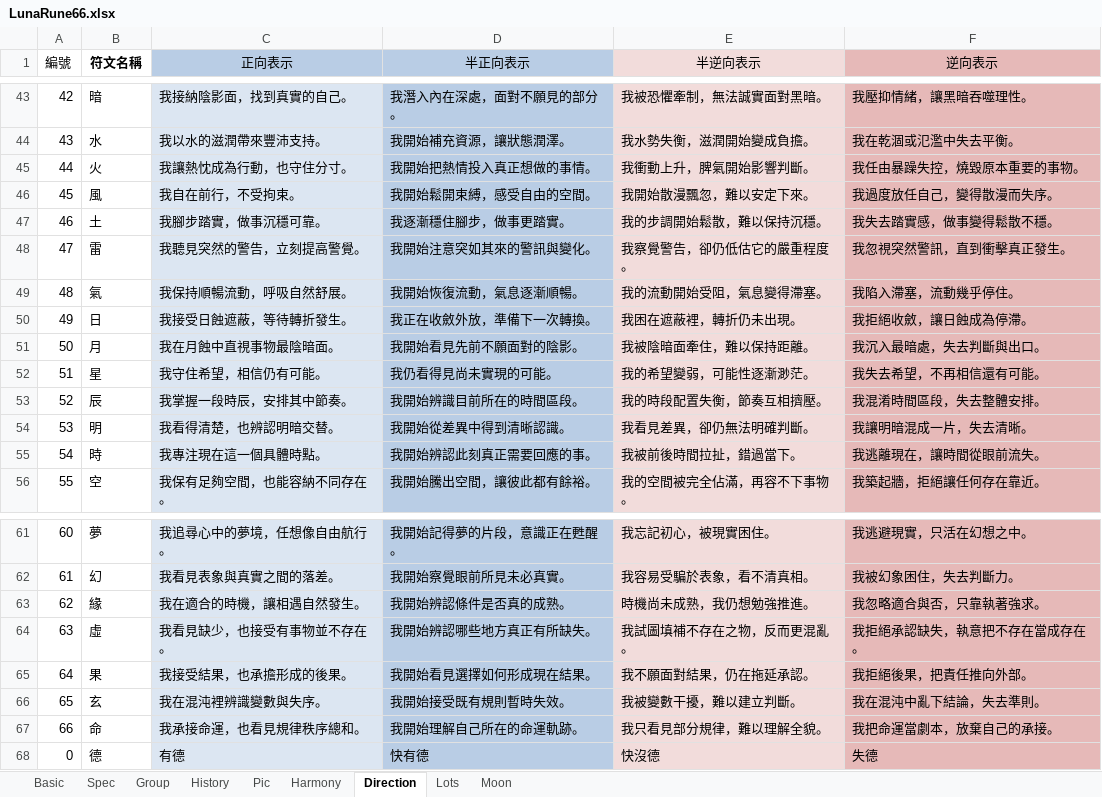
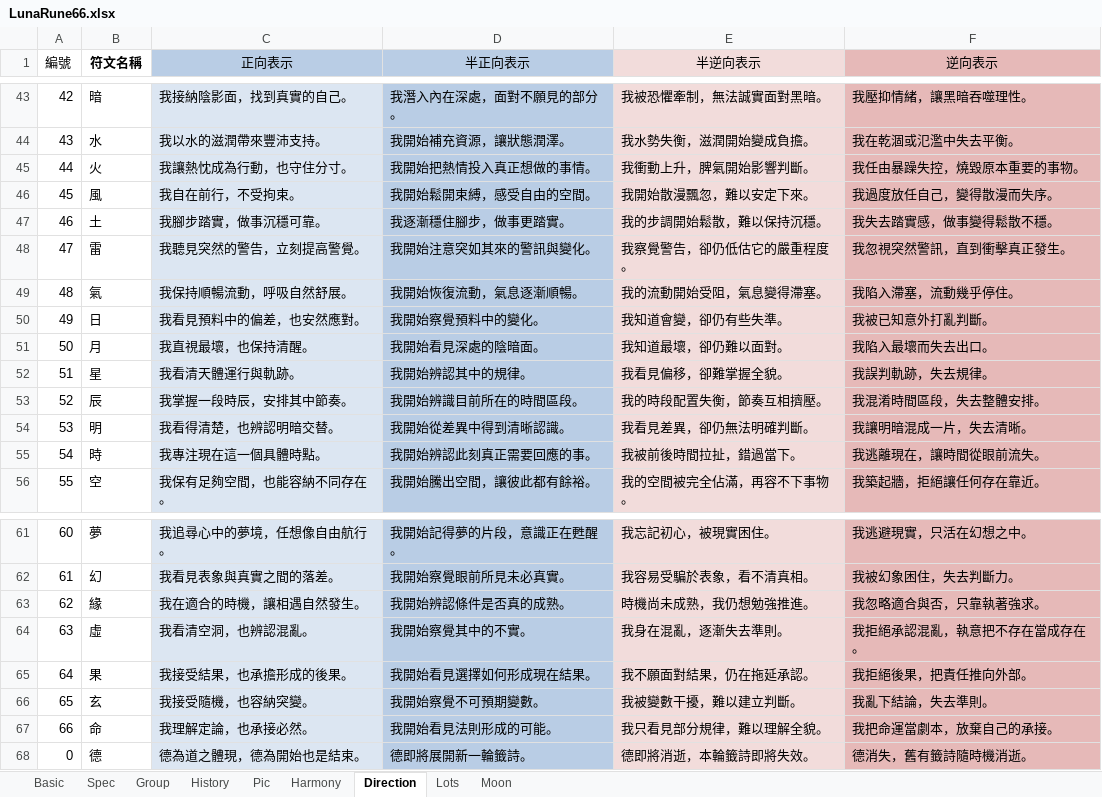
Before and after one commit to EsotericVerse/moon-runes-pwa, an Excel workbook: LunaRune66.xlsx, sheet Direction, drawn as a sheet; only a part is shown, gaps mark what is left out; values as stored, in another font and other column widths than the file's, no borders; table styles not drawn; the diff names each change by its address in the sheet, - before the commit and + after, or states it on an @@ line.

```diff
--- a/LunaRune66.xlsx (sheet Direction)
+++ b/LunaRune66.xlsx (sheet Direction)
-C50 (正向表示): 我接受日蝕遮蔽，等待轉折發生。
+C50 (正向表示): 我看見預料中的偏差，也安然應對。
-D50 (半正向表示): 我正在收斂外放，準備下一次轉換。
+D50 (半正向表示): 我開始察覺預料中的變化。
-E50 (半逆向表示): 我困在遮蔽裡，轉折仍未出現。
+E50 (半逆向表示): 我知道會變，卻仍有些失準。
-F50 (逆向表示): 我拒絕收斂，讓日蝕成為停滯。
+F50 (逆向表示): 我被已知意外打亂判斷。
-C51 (正向表示): 我在月蝕中直視事物最陰暗面。
+C51 (正向表示): 我直視最壞，也保持清醒。
-D51 (半正向表示): 我開始看見先前不願面對的陰影。
+D51 (半正向表示): 我開始看見深處的陰暗面。
-E51 (半逆向表示): 我被陰暗面牽住，難以保持距離。
+E51 (半逆向表示): 我知道最壞，卻仍難以面對。
-F51 (逆向表示): 我沉入最暗處，失去判斷與出口。
+F51 (逆向表示): 我陷入最壞而失去出口。
-C52 (正向表示): 我守住希望，相信仍有可能。
+C52 (正向表示): 我看清天體運行與軌跡。
-D52 (半正向表示): 我仍看得見尚未實現的可能。
+D52 (半正向表示): 我開始辨認其中的規律。
-E52 (半逆向表示): 我的希望變弱，可能性逐漸渺茫。
+E52 (半逆向表示): 我看見偏移，卻難掌握全貌。
-F52 (逆向表示): 我失去希望，不再相信還有可能。
+F52 (逆向表示): 我誤判軌跡，失去規律。
-C64 (正向表示): 我看見缺少，也接受有事物並不存在。
+C64 (正向表示): 我看清空洞，也辨認混亂。
-D64 (半正向表示): 我開始辨認哪些地方真正有所缺失。
+D64 (半正向表示): 我開始察覺其中的不實。
-E64 (半逆向表示): 我試圖填補不存在之物，反而更混亂。
+E64 (半逆向表示): 我身在混亂，逐漸失去準則。
-F64 (逆向表示): 我拒絕承認缺失，執意把不存在當成存在。
+F64 (逆向表示): 我拒絕承認混亂，執意把不存在當成存在。
-C66 (正向表示): 我在混沌裡辨識變數與失序。
+C66 (正向表示): 我接受隨機，也容納突變。
-D66 (半正向表示): 我開始接受既有規則暫時失效。
+D66 (半正向表示): 我開始察覺不可預期變數。
-F66 (逆向表示): 我在混沌中亂下結論，失去準則。
+F66 (逆向表示): 我亂下結論，失去準則。
-C67 (正向表示): 我承接命運，也看見規律秩序總和。
+C67 (正向表示): 我理解定論，也承接必然。
-D67 (半正向表示): 我開始理解自己所在的命運軌跡。
+D67 (半正向表示): 我開始看見法則形成的可能。
-C68 (正向表示): 有德
+C68 (正向表示): 德為道之體現，德為開始也是結束。
-D68 (半正向表示): 快有德
+D68 (半正向表示): 德即將展開新一輪籤詩。
-E68 (半逆向表示): 快沒德
+E68 (半逆向表示): 德即將消逝，本輪籤詩即將失效。
-F68 (逆向表示): 失德
+F68 (逆向表示): 德消失，舊有籤詩隨時機消逝。
```
Also changed, not shown: sheet Basic, 1 other file.
